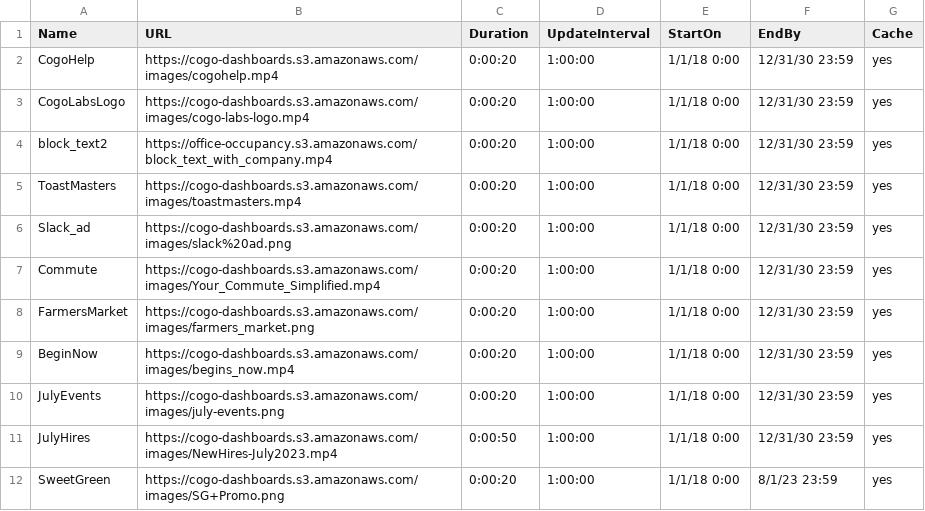
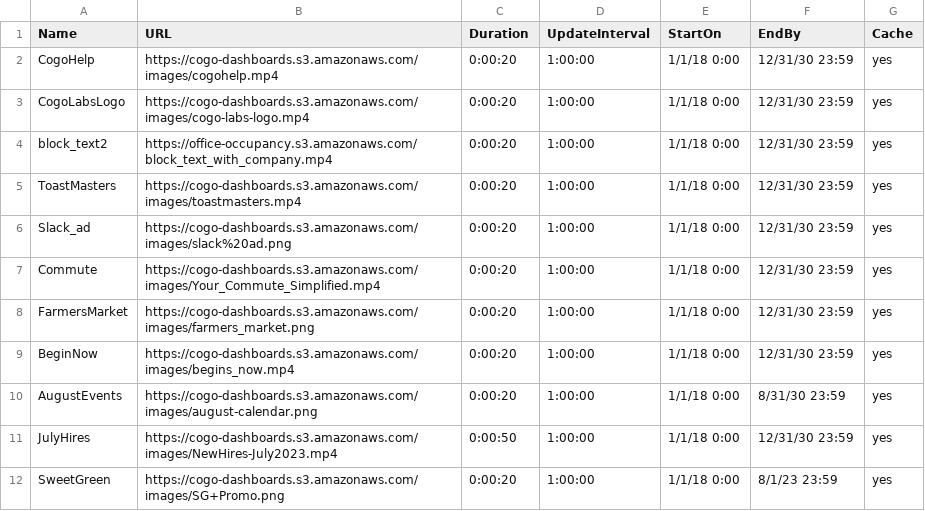
Before and after one commit to cogo-roadmaps/exhibits, a CSV file: csv/commonTV.csv, drawn as a sheet.

Commit message:
Update commonTV.csv

```diff
--- a/csv/commonTV.csv
+++ b/csv/commonTV.csv
@@ -9,3 +9,3 @@ FarmersMarket,https://cogo-dashboards.s3.amazonaws.com/images/farmers_market.png
 BeginNow,https://cogo-dashboards.s3.amazonaws.com/images/begins_now.mp4,0:00:20,1:00:00,1/1/18 0:00,12/31/30 23:59,yes
-JulyEvents,https://cogo-dashboards.s3.amazonaws.com/images/july-events.png,0:00:20,1:00:00,1/1/18 0:00,12/31/30 23:59,yes
+AugustEvents,https://cogo-dashboards.s3.amazonaws.com/images/august-calendar.png,0:00:20,1:00:00,1/1/18 0:00,8/31/30 23:59,yes
 JulyHires,https://cogo-dashboards.s3.amazonaws.com/images/NewHires-July2023.mp4,0:00:50,1:00:00,1/1/18 0:00,12/31/30 23:59,yes
```
